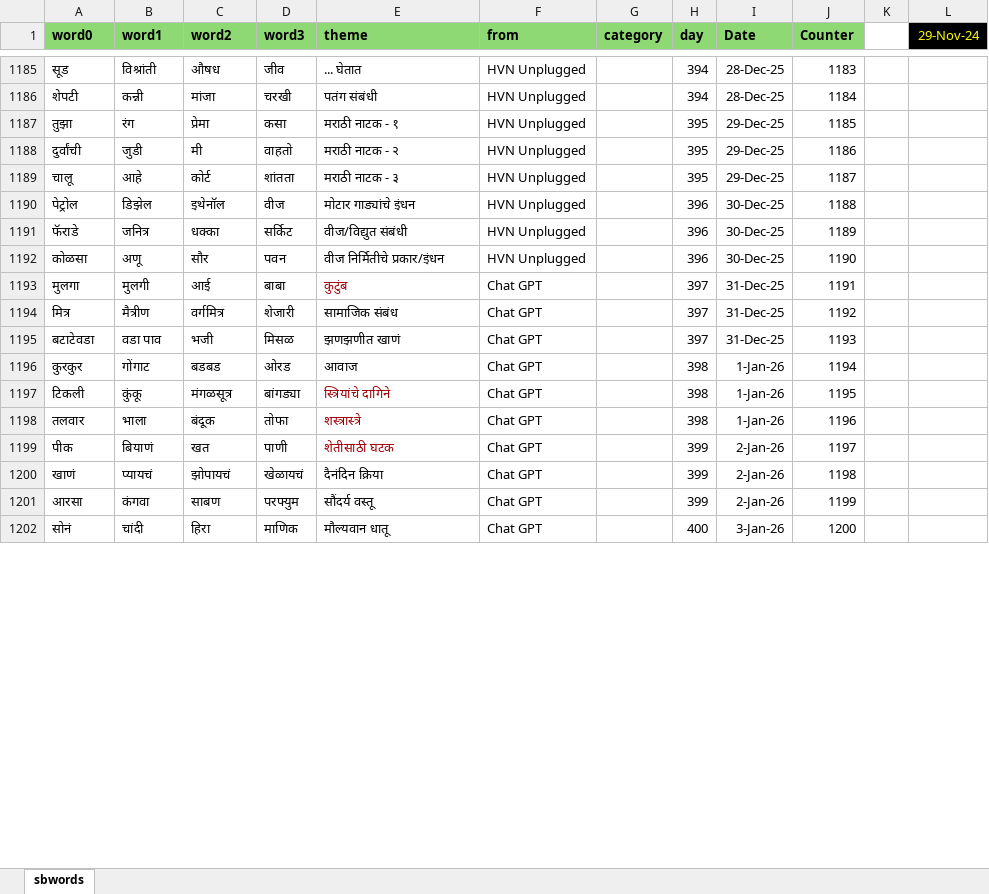
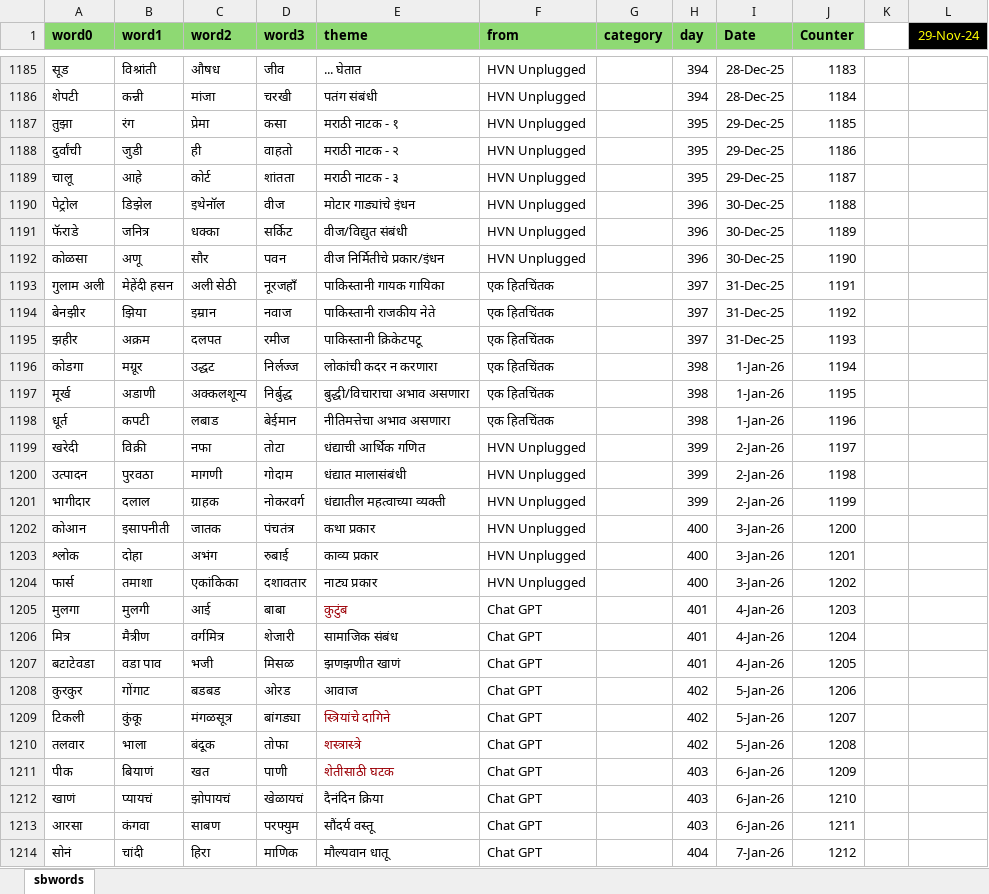
Before and after one commit to hrishinene/shabdakala, an Excel workbook: code/shabdakala/resource/sbwords.xlsx, sheet sbwords, drawn as a sheet; only a part is shown, gaps mark what is left out; values as stored, in another font and other column widths than the file's, no borders; conditional formats not drawn; addresses are those after the commit; the diff covers the shown part only; the diff names each change by its address in the sheet, - before the commit and + after, or states it on an @@ line.

Commit message:
Words change

```diff
--- a/code/shabdakala/resource/sbwords.xlsx (sheet sbwords)
+++ b/code/shabdakala/resource/sbwords.xlsx (sheet sbwords)
-C1188 (word2): मी
+C1188 (word2): ही
+row 1193: गुलाम अली | मेहेंदी हसन | अली सेठी | नूरजहाँ | पाकिस्तानी गायक गायिका | एक हितचिंतक |  | 397 | 31-Dec-25 | 1191
+row 1194: बेनझीर | झिया | इम्रान | नवाज | पाकिस्तानी राजकीय नेते | एक हितचिंतक |  | 397 | 31-Dec-25 | 1192
+row 1195: झहीर | अक्रम | दलपत | रमीज | पाकिस्तानी क्रिकेटपटू | एक हितचिंतक |  | 397 | 31-Dec-25 | 1193
+row 1196: कोडगा | मग्रूर | उद्धट | निर्लज्ज | लोकांची कदर न करणारा | एक हितचिंतक |  | 398 | 1-Jan-26 | 1194
+row 1197: मूर्ख | अडाणी | अक्कलशून्य | निर्बुद्ध | बुद्धी/विचाराचा अभाव असणारा | एक हितचिंतक |  | 398 | 1-Jan-26 | 1195
+row 1198: धूर्त | कपटी | लबाड | बेईमान | नीतिमत्तेचा अभाव असणारा | एक हितचिंतक |  | 398 | 1-Jan-26 | 1196
+row 1199: खरेदी | विक्री | नफा | तोटा | धंद्याची आर्थिक गणित | HVN Unplugged |  | 399 | 2-Jan-26 | 1197
+row 1200: उत्पादन | पुरवठा | मागणी | गोदाम | धंद्यात मालासंबंधी | HVN Unplugged |  | 399 | 2-Jan-26 | 1198
+row 1201: भागीदार | दलाल | ग्राहक | नोकरवर्ग | धंद्यातील महत्वाच्या व्यक्ती | HVN Unplugged |  | 399 | 2-Jan-26 | 1199
+row 1202: कोआन | इसापनीती | जातक | पंचतंत्र | कथा प्रकार | HVN Unplugged |  | 400 | 3-Jan-26 | 1200
+row 1203: श्लोक | दोहा | अभंग | रुबाई | काव्य प्रकार | HVN Unplugged |  | 400 | 3-Jan-26 | 1201
+row 1204: फार्स | तमाशा | एकांकिका | दशावतार | नाट्य प्रकार | HVN Unplugged |  | 400 | 3-Jan-26 | 1202
-H1205:H1207 (day): 397
+H1205:H1207 (day): 401
-I1205:I1207 (Date): 31-Dec-25
+I1205:I1207 (Date): 4-Jan-26
-J1205 (Counter): 1191
+J1205 (Counter): 1203
-J1206 (Counter): 1192
+J1206 (Counter): 1204
-J1207 (Counter): 1193
+J1207 (Counter): 1205
-H1208:H1210 (day): 398
+H1208:H1210 (day): 402
-I1208:I1210 (Date): 1-Jan-26
+I1208:I1210 (Date): 5-Jan-26
-J1208 (Counter): 1194
+J1208 (Counter): 1206
-J1209 (Counter): 1195
+J1209 (Counter): 1207
-J1210 (Counter): 1196
+J1210 (Counter): 1208
-H1211:H1213 (day): 399
+H1211:H1213 (day): 403
-I1211:I1213 (Date): 2-Jan-26
+I1211:I1213 (Date): 6-Jan-26
-J1211 (Counter): 1197
+J1211 (Counter): 1209
-J1212 (Counter): 1198
+J1212 (Counter): 1210
-J1213 (Counter): 1199
+J1213 (Counter): 1211
-H1214 (day): 400
+H1214 (day): 404
-I1214 (Date): 3-Jan-26
+I1214 (Date): 7-Jan-26
-J1214 (Counter): 1200
+J1214 (Counter): 1212
```
Also changed, not shown: 16 edited cells elsewhere in this sheet, 1 other file.
